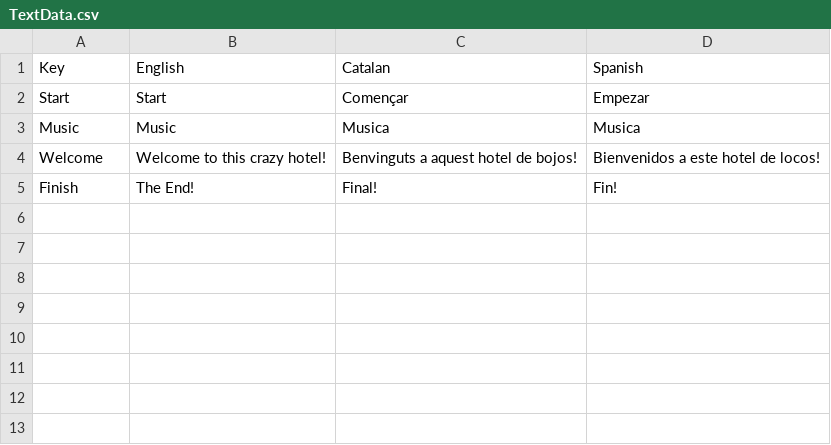
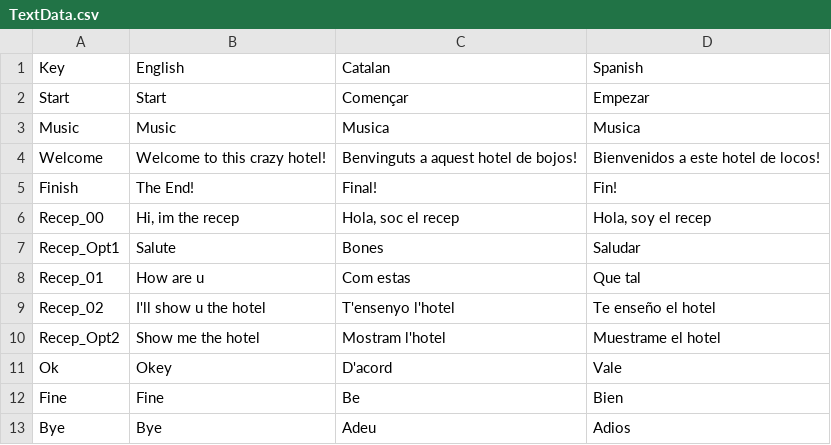
Before and after one commit to FranSecchi/TearsForTomorrow, a CSV file: Assets/Scripts/DialogSystem/TextData.csv, drawn as a sheet; the diff names each change by its address in the sheet, - before the commit and + after, or states it on an @@ line.

Commit message:
Dialog Manager for Conversations implemented

```diff
--- a/Assets/Scripts/DialogSystem/TextData.csv
+++ b/Assets/Scripts/DialogSystem/TextData.csv
+row 6: Recep_00 | Hi, im the recep | Hola, soc el recep | Hola, soy el recep
+row 7: Recep_Opt1 | Salute | Bones | Saludar
+row 8: Recep_01 | How are u | Com estas | Que tal
+row 9: Recep_02 | I'll show u the hotel | T'ensenyo l'hotel | Te enseño el hotel
+row 10: Recep_Opt2 | Show me the hotel | Mostram l'hotel | Muestrame el hotel
+row 11: Ok | Okey | D'acord | Vale
+row 12: Fine | Fine | Be | Bien
+row 13: Bye | Bye | Adeu | Adios
```
Also changed, not shown: 35 other files.
